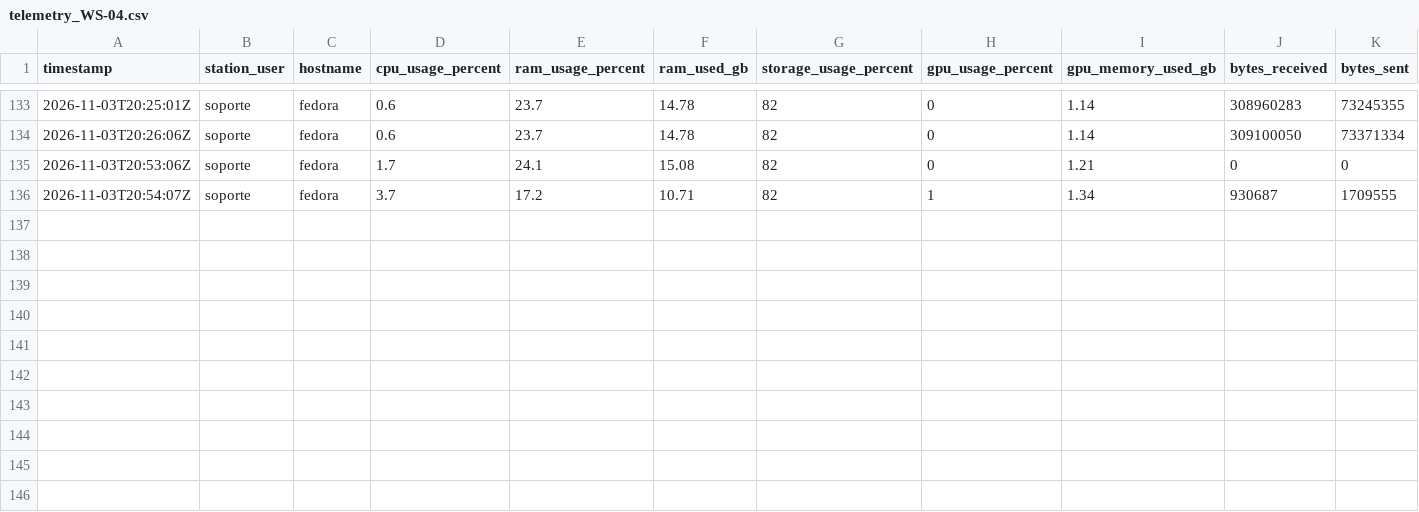
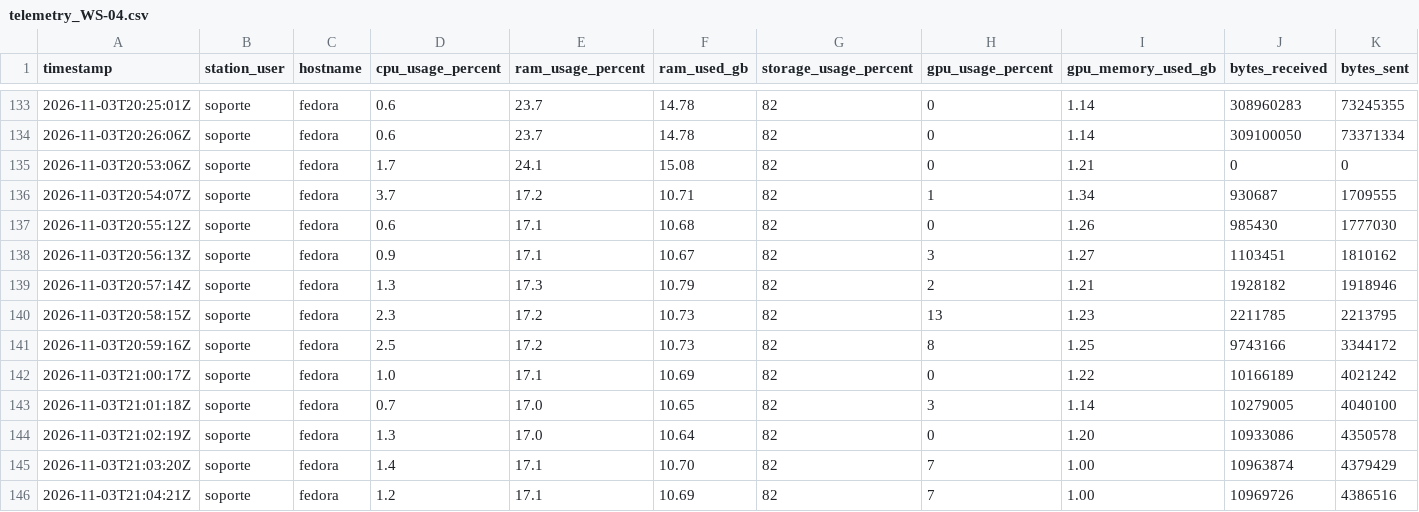
Before and after one commit to SavIA-Lab/savia-traffic, a CSV file: dashboard/data/telemetry_WS-04.csv, drawn as a sheet; only a part is shown, gaps mark what is left out; rows hold the shown columns only; the diff names each change by its address in the sheet, - before the commit and + after, or states it on an @@ line.

Commit message:
data: workstation04 telemetry 2026-11-03T21:04:22Z

```diff
--- a/dashboard/data/telemetry_WS-04.csv
+++ b/dashboard/data/telemetry_WS-04.csv
+row 137: 2026-11-03T20:55:12Z | soporte | fedora | 0.6 | 17.1 | 10.68 | 82 | 0 | 1.26 | 985430 | 1777030
+row 138: 2026-11-03T20:56:13Z | soporte | fedora | 0.9 | 17.1 | 10.67 | 82 | 3 | 1.27 | 1103451 | 1810162
+row 139: 2026-11-03T20:57:14Z | soporte | fedora | 1.3 | 17.3 | 10.79 | 82 | 2 | 1.21 | 1928182 | 1918946
+row 140: 2026-11-03T20:58:15Z | soporte | fedora | 2.3 | 17.2 | 10.73 | 82 | 13 | 1.23 | 2211785 | 2213795
+row 141: 2026-11-03T20:59:16Z | soporte | fedora | 2.5 | 17.2 | 10.73 | 82 | 8 | 1.25 | 9743166 | 3344172
+row 142: 2026-11-03T21:00:17Z | soporte | fedora | 1.0 | 17.1 | 10.69 | 82 | 0 | 1.22 | 10166189 | 4021242
+row 143: 2026-11-03T21:01:18Z | soporte | fedora | 0.7 | 17.0 | 10.65 | 82 | 3 | 1.14 | 10279005 | 4040100
+row 144: 2026-11-03T21:02:19Z | soporte | fedora | 1.3 | 17.0 | 10.64 | 82 | 0 | 1.20 | 10933086 | 4350578
+row 145: 2026-11-03T21:03:20Z | soporte | fedora | 1.4 | 17.1 | 10.70 | 82 | 7 | 1.00 | 10963874 | 4379429
+row 146: 2026-11-03T21:04:21Z | soporte | fedora | 1.2 | 17.1 | 10.69 | 82 | 7 | 1.00 | 10969726 | 4386516
```
